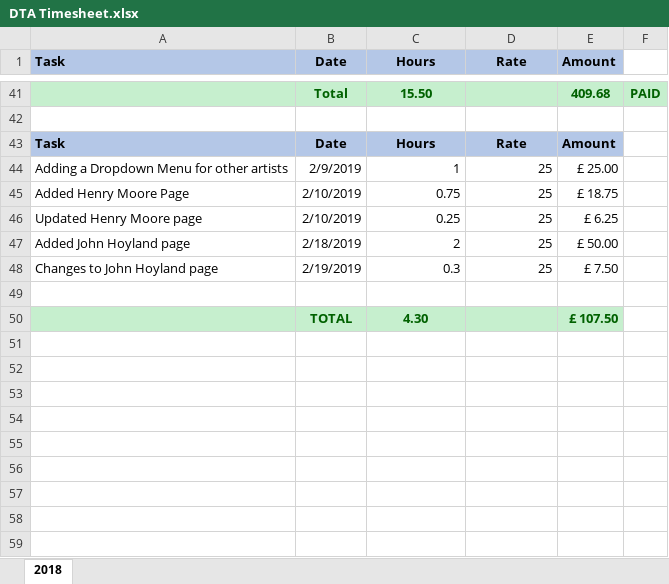
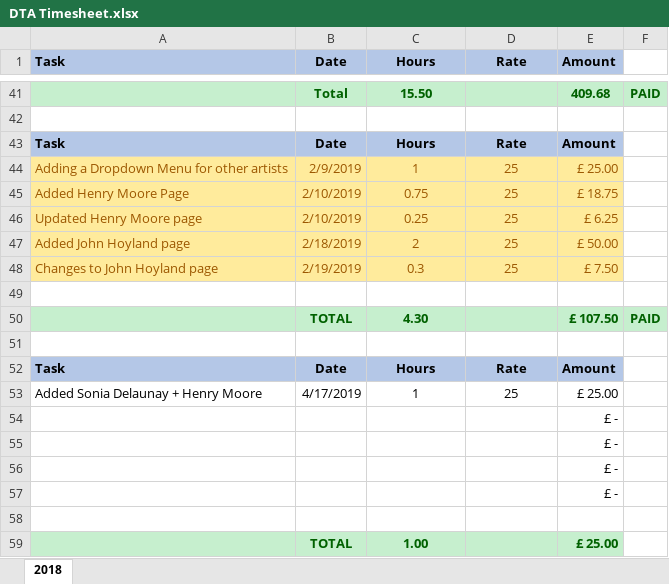
Before and after one commit to DerekPeacock/DylanTaylorArt, an Excel workbook: DTA Timesheet.xlsx, sheet 2018, drawn as a sheet; only a part is shown, gaps mark what is left out; values as stored, in another font and other column widths than the file's, no borders; the diff names each change by its address in the sheet, - before the commit and + after, or states it on an @@ line.

Commit message:
Added more art for Delaunay and Miro

```diff
--- a/DTA Timesheet.xlsx (sheet 2018)
+++ b/DTA Timesheet.xlsx (sheet 2018)
@@ A44:E48 fill: none → #FFEB9C, text colour: black → #9C5700 @@
-C44:D48 alignment: right
+C44:D48 alignment: center
-F50: (empty)
+F50: PAID
-F50 fill: none
+F50 fill: #C6EFCE
+row 51: (empty)
+row 52: Task | Date | Hours | Rate | Amount
+row 53: Added Sonia Delaunay + Henry Moore | 4/17/2019 | 1 | 25 | £ 25.00
+row 54:  |  |  |  | £ -
+row 55:  |  |  |  | £ -
+row 56:  |  |  |  | £ -
+row 57:  |  |  |  | £ -
+row 58: (empty)
+row 59:  | TOTAL | 1.00 |  | £ 25.00
```
Also changed, not shown: 8 other files.
